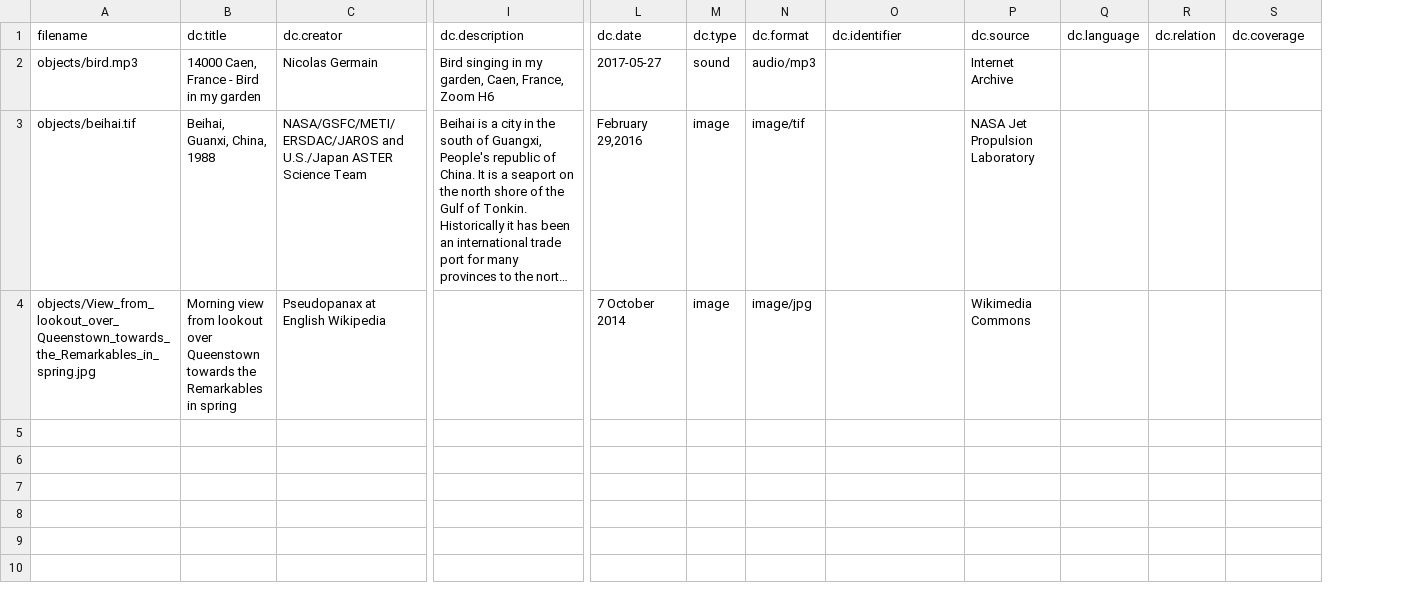
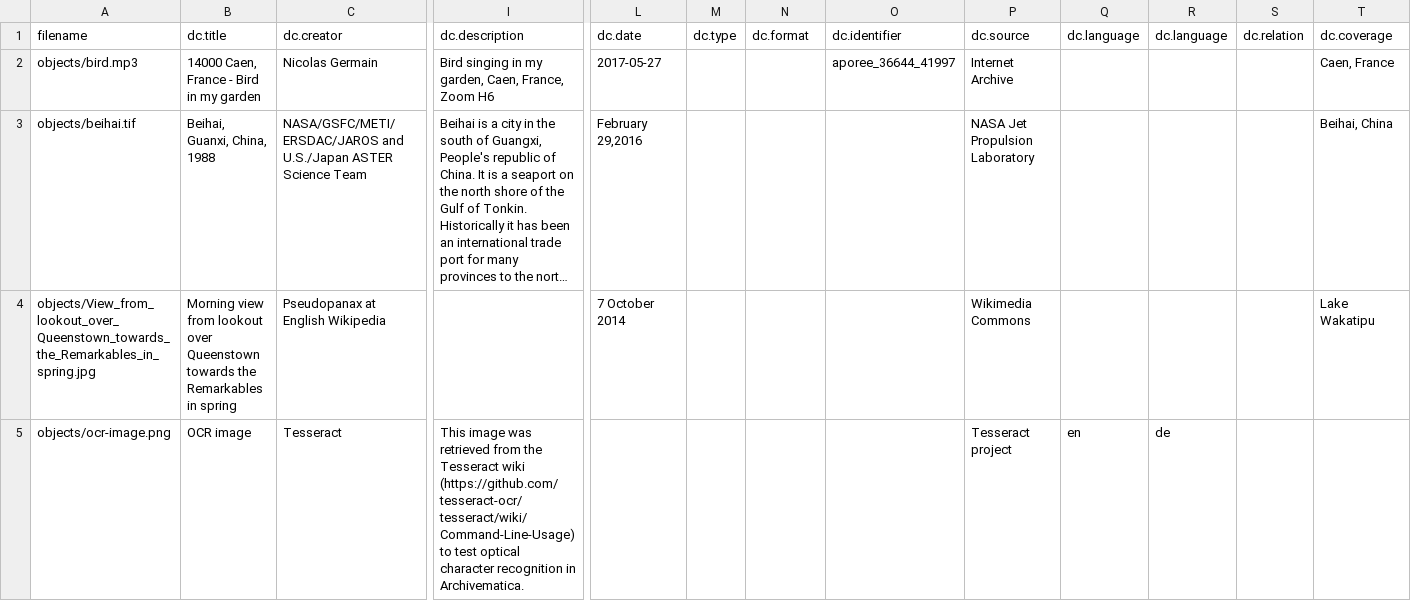
Before and after one commit to artefactual/archivematica-sampledata, a CSV file: SampleTransfers/DemoTransfer/metadata/metadata.csv, drawn as a sheet; only a part is shown, gaps mark what is left out; long unchanged cells end in …; addresses are those after the commit; rows hold the shown columns only; the diff names each change by its address in the sheet, - before the commit and + after, or states it on an @@ line.

```diff
--- a/SampleTransfers/DemoTransfer/metadata/metadata.csv
+++ b/SampleTransfers/DemoTransfer/metadata/metadata.csv
+column R, row 1: dc.language
-M2: sound
+M2: (empty)
-N2: audio/mp3
+N2: (empty)
-O2: (empty)
+O2: aporee_36644_41997
-T2: (empty)
+T2: Caen, France
-M3:M4: image
+M3:M4: (empty)
-N3: image/tif
+N3: (empty)
-T3: (empty)
+T3: Beihai, China
-N4: image/jpg
+N4: (empty)
-T4: (empty)
+T4: Lake Wakatipu
+row 5: objects/ocr-image.png | OCR image | Tesseract | This image was retrieved from the Tesseract wiki (https://github.com/tesseract-ocr/tesseract/wiki/Command-Line-Usage) to test optical character recognition in Archivematica. |  |  |  |  | Tesseract project | en | de
```
Also changed, not shown: SampleTransfers/DemoTransfer/metadata/rights.csv, 4 other files.
